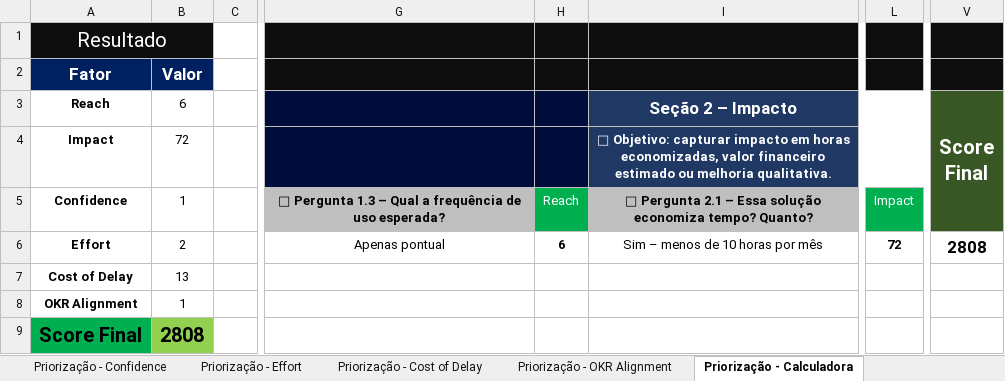
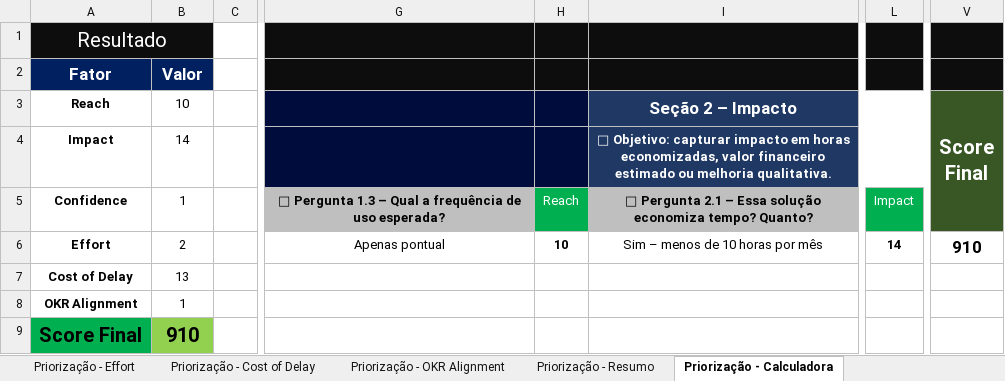
Before and after one commit to emersonrafaels/excel-backlog-planning-roadmap, an Excel workbook: Soluções Cross Dados - Priorização.xlsm, sheet Priorização - Calculadora, drawn as a sheet; only a part is shown, gaps mark what is left out; values as stored, in another font and other column widths than the file's, no borders; the diff names each change by its address in the sheet, - before the commit and + after, or states it on an @@ line.

```diff
--- a/Soluções Cross Dados - Priorização.xlsm (sheet Priorização - Calculadora)
+++ b/Soluções Cross Dados - Priorização.xlsm (sheet Priorização - Calculadora)
+sheet tab: Priorização - Resumo
-B3: 6
+B3: 10
-B4 (10): 72
+B4 (10): 14
-H6: 6
+H6: 10
-L6: 72
+L6: 14
-V6 (Score Final): 2808
+V6 (Score Final): 910
-B9 (10): 2808
+B9 (10): 910
```
Also changed, not shown: other sheet tabs, formulas that keep their value, Soluções Cross Dados - Roadmap.xlsm.
